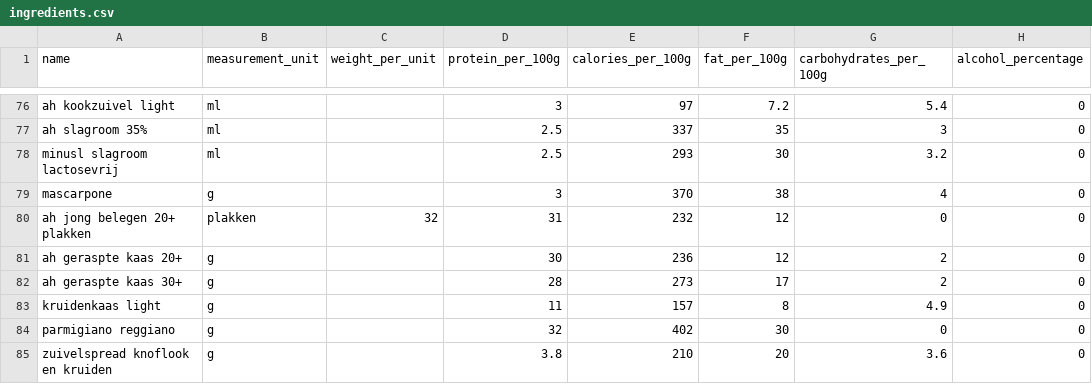
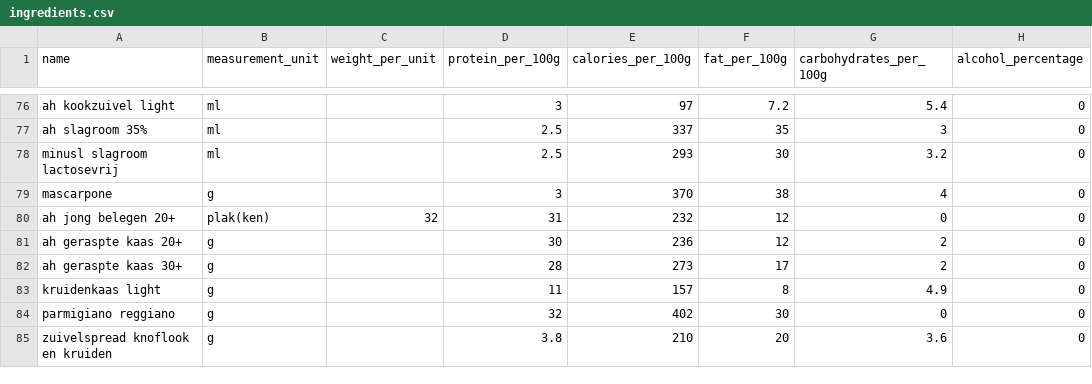
Before and after one commit to Wijnandvdm/nom-stats, a CSV file: configuration/ingredients.csv, drawn as a sheet; only a part is shown, gaps mark what is left out.

```diff
--- a/configuration/ingredients.csv
+++ b/configuration/ingredients.csv
@@ -79,3 +79,3 @@ minusl slagroom lactosevrij,ml,,2.5,293,30,3.2,0
 mascarpone,g,,3,370,38,4,0
-ah jong belegen 20+ plakken,plakken,32,31,232,12,0,0
+ah jong belegen 20+,plak(ken),32,31,232,12,0,0
 ah geraspte kaas 20+,g,,30,236,12,2,0
```
Also changed, not shown: 2 other files.
